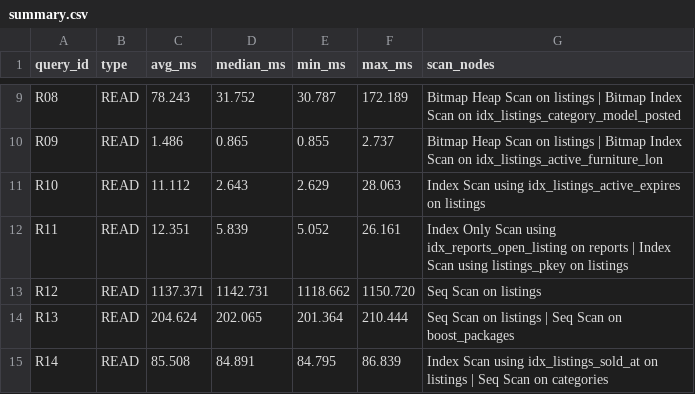
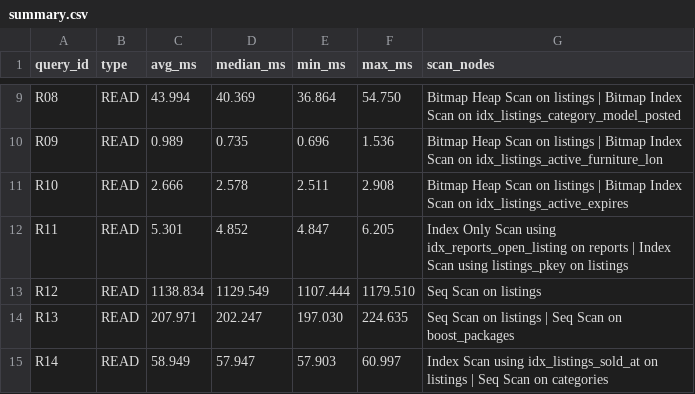
Before and after one commit to Kingleo007/DE_project_2026, a CSV file: benchmarks/results/large/summary.csv, drawn as a sheet; only a part is shown, gaps mark what is left out; the diff covers the shown part only; the diff names each change by its address in the sheet, - before the commit and + after, or states it on an @@ line.

```diff
--- a/benchmarks/results/large/summary.csv
+++ b/benchmarks/results/large/summary.csv
-C9 (avg_ms): 78.243
+C9 (avg_ms): 43.994
-D9 (median_ms): 31.752
+D9 (median_ms): 40.369
-E9 (min_ms): 30.787
+E9 (min_ms): 36.864
-F9 (max_ms): 172.189
+F9 (max_ms): 54.750
-C10 (avg_ms): 1.486
+C10 (avg_ms): 0.989
-D10 (median_ms): 0.865
+D10 (median_ms): 0.735
-E10 (min_ms): 0.855
+E10 (min_ms): 0.696
-F10 (max_ms): 2.737
+F10 (max_ms): 1.536
-C11 (avg_ms): 11.112
+C11 (avg_ms): 2.666
-D11 (median_ms): 2.643
+D11 (median_ms): 2.578
-E11 (min_ms): 2.629
+E11 (min_ms): 2.511
-F11 (max_ms): 28.063
+F11 (max_ms): 2.908
-G11 (scan_nodes): Index Scan using idx_listings_active_expires on listings
+G11 (scan_nodes): Bitmap Heap Scan on listings | Bitmap Index Scan on idx_listings_active_expires
-C12 (avg_ms): 12.351
+C12 (avg_ms): 5.301
-D12 (median_ms): 5.839
+D12 (median_ms): 4.852
-E12 (min_ms): 5.052
+E12 (min_ms): 4.847
-F12 (max_ms): 26.161
+F12 (max_ms): 6.205
-C13 (avg_ms): 1137.371
+C13 (avg_ms): 1138.834
-D13 (median_ms): 1142.731
+D13 (median_ms): 1129.549
-E13 (min_ms): 1118.662
+E13 (min_ms): 1107.444
-F13 (max_ms): 1150.720
+F13 (max_ms): 1179.510
-C14 (avg_ms): 204.624
+C14 (avg_ms): 207.971
-D14 (median_ms): 202.065
+D14 (median_ms): 202.247
-E14 (min_ms): 201.364
+E14 (min_ms): 197.030
-F14 (max_ms): 210.444
+F14 (max_ms): 224.635
-C15 (avg_ms): 85.508
+C15 (avg_ms): 58.949
-D15 (median_ms): 84.891
+D15 (median_ms): 57.947
-E15 (min_ms): 84.795
+E15 (min_ms): 57.903
-F15 (max_ms): 86.839
+F15 (max_ms): 60.997
```
Also changed, not shown: 96 edited cells elsewhere in this file, 35 other files.
